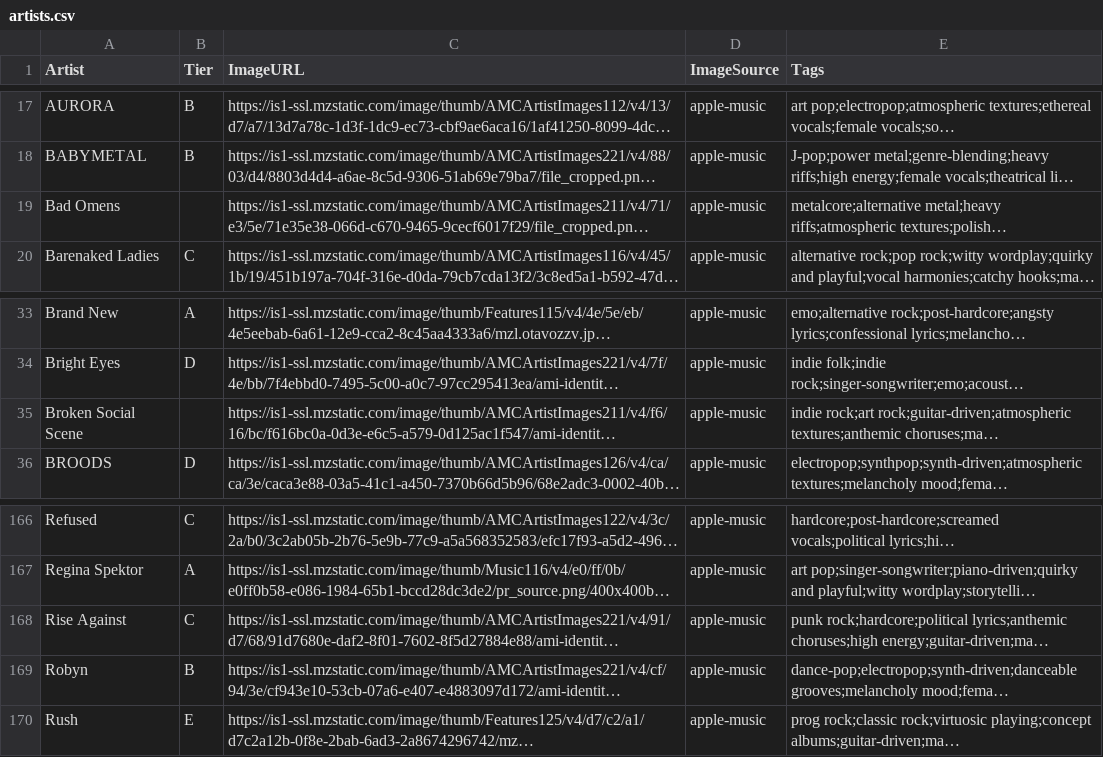
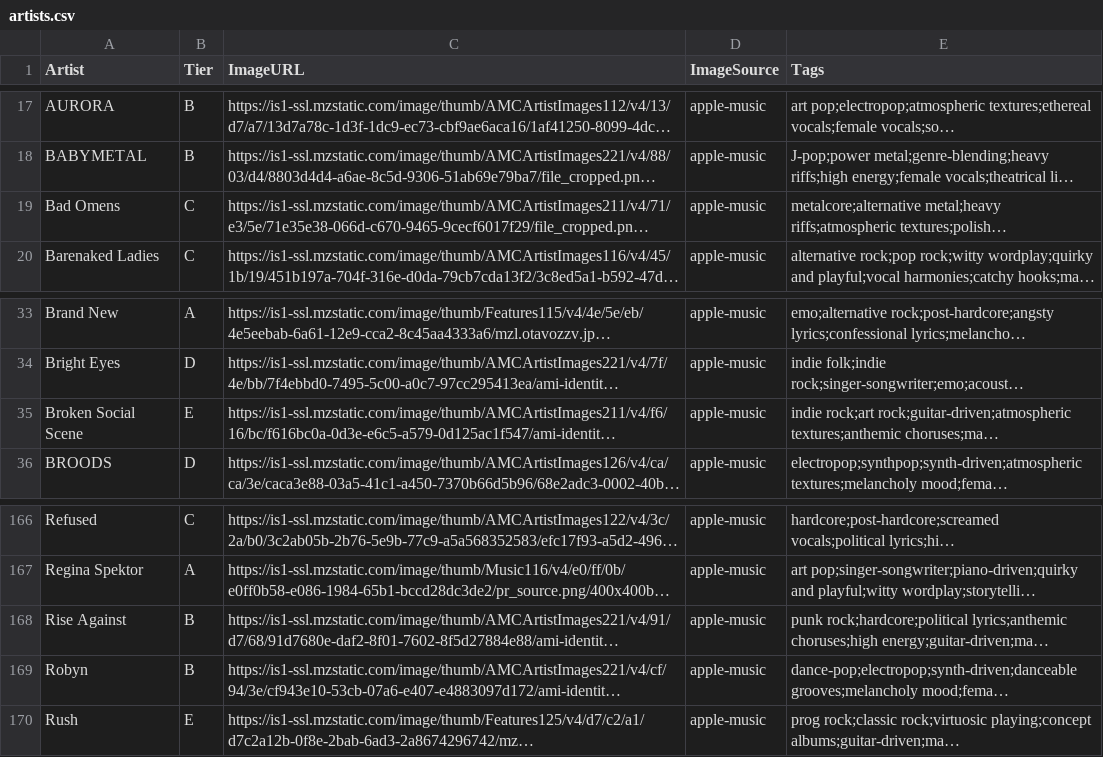
Before and after one commit to michaelficarra/music, a CSV file: data/artists.csv, drawn as a sheet; only a part is shown, gaps mark what is left out; long unchanged cells end in …; the diff names each change by its address in the sheet, - before the commit and + after, or states it on an @@ line.

Commit message:
ratings

```diff
--- a/data/artists.csv
+++ b/data/artists.csv
-B19 (Tier): (empty)
+B19 (Tier): C
-B35 (Tier): (empty)
+B35 (Tier): E
-B168 (Tier): C
+B168 (Tier): B
```
